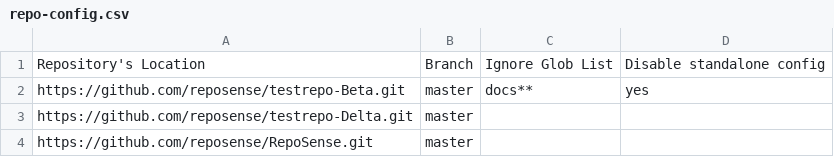
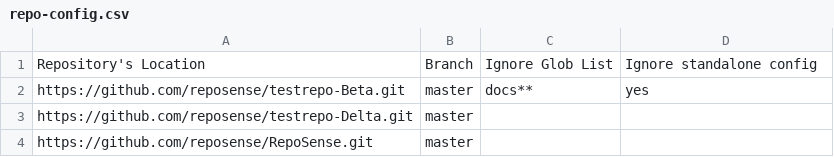
Before and after one commit to reposense/RepoSense, a CSV file: repo-config.csv, drawn as a sheet.

Commit message:
Rename usage of disable to ignore

```diff
--- a/repo-config.csv
+++ b/repo-config.csv
@@ -1,2 +1,2 @@
-Repository's Location,Branch,Ignore Glob List,Disable standalone config
+Repository's Location,Branch,Ignore Glob List,Ignore standalone config
 https://github.com/reposense/testrepo-Beta.git,master,docs**,yes
```
Also changed, not shown: src/functional/resources/repo-config.csv, 9 other files.
